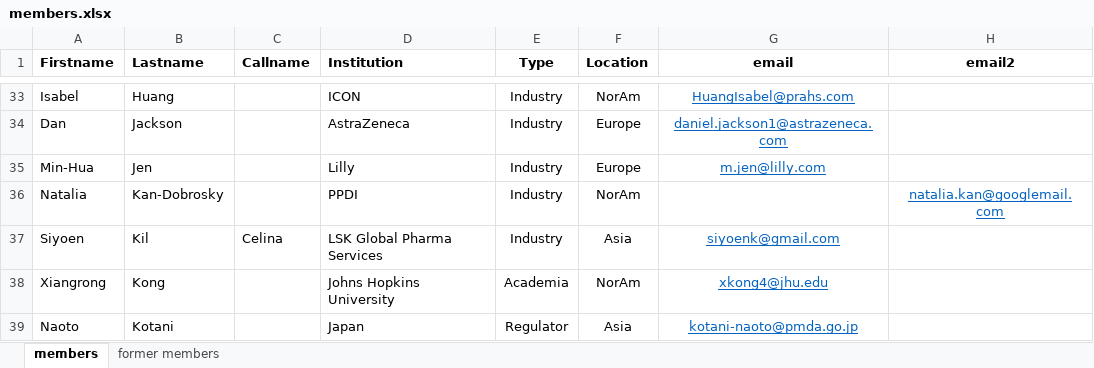
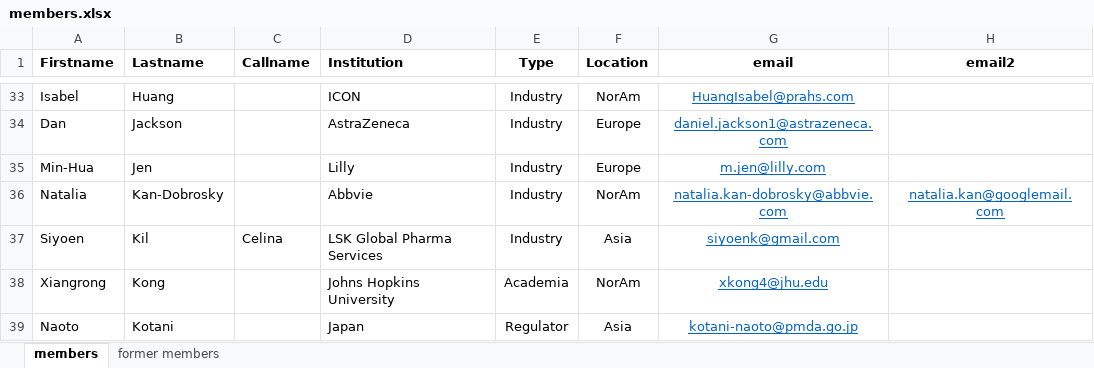
Before and after one commit to oncoestimand/oncowg_webpage, an Excel workbook: data/members.xlsx, sheet members, drawn as a sheet; only a part is shown, gaps mark what is left out; values as stored, in another font and other column widths than the file's, no borders; the diff names each change by its address in the sheet, - before the commit and + after, or states it on an @@ line.

```diff
--- a/data/members.xlsx (sheet members)
+++ b/data/members.xlsx (sheet members)
-D36 (Institution): PPDI
+D36 (Institution): Abbvie
-G36 (email): (empty)
+G36 (email): natalia.kan-dobrosky@abbvie.com
```
Also changed, not shown: 3 other files.
